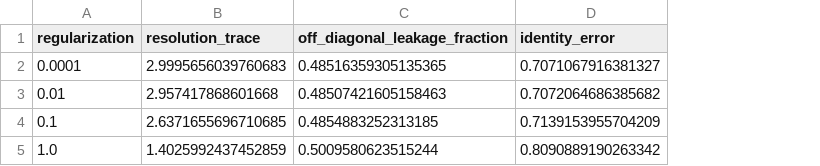
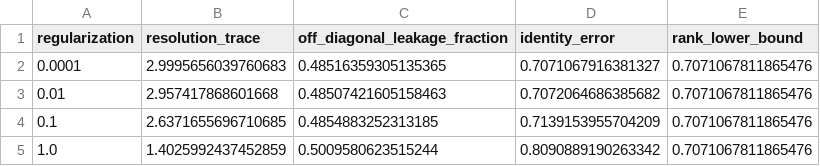
Before and after one commit to MahsaKeikha/consciousness-measurement-science, a CSV file: results/v27_resolution_leakage.csv, drawn as a sheet; the diff names each change by its address in the sheet, - before the commit and + after, or states it on an @@ line.

Commit message:
Add analytic V27 rank error floor to canonical record

```diff
--- a/results/v27_resolution_leakage.csv
+++ b/results/v27_resolution_leakage.csv
+column E (rank_lower_bound), rows 2-5: all 0.7071067811865476
```
